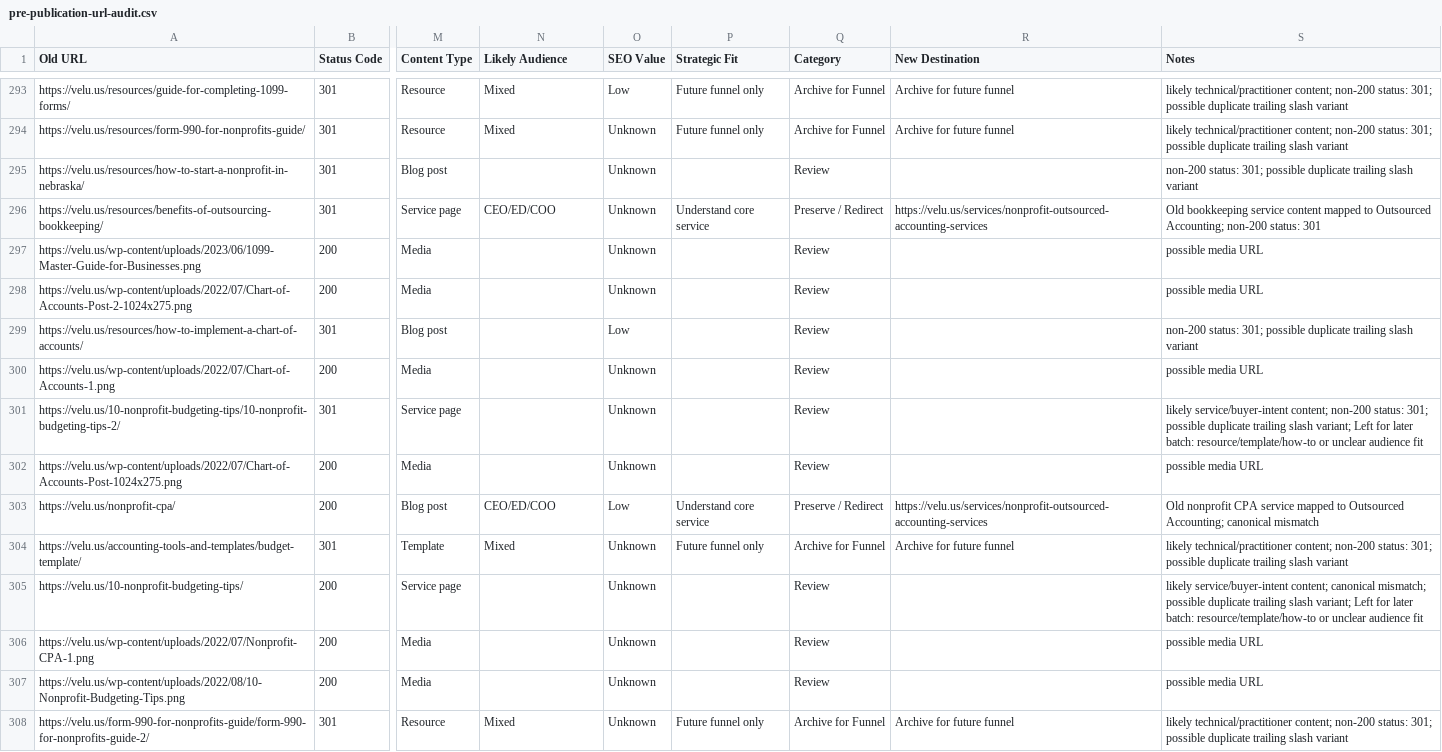
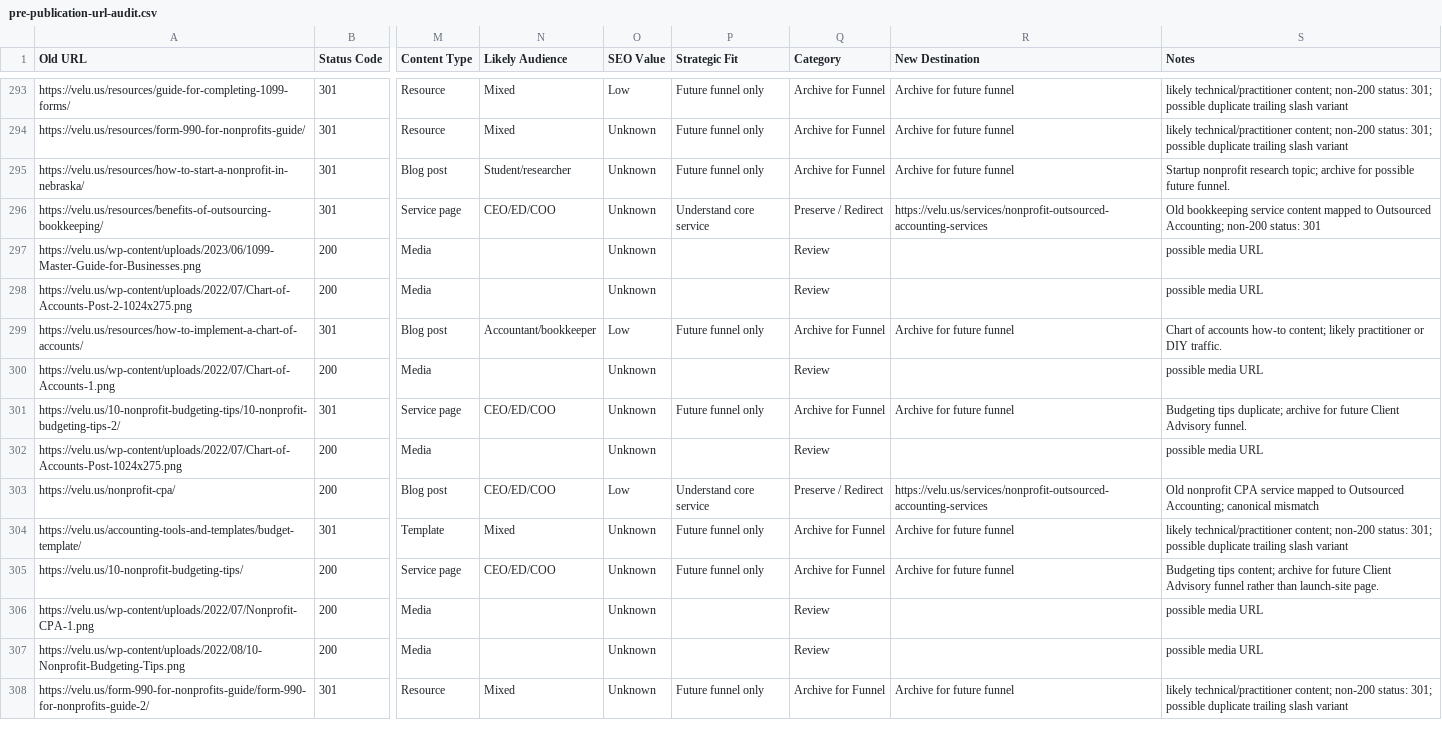
Before and after one commit to veluai/website-build, a CSV file: docs/pre-publication-url-audit.csv, drawn as a sheet; only a part is shown, gaps mark what is left out; the diff covers the shown part only; the diff names each change by its address in the sheet, - before the commit and + after, or states it on an @@ line.

Commit message:
Commit

```diff
--- a/docs/pre-publication-url-audit.csv
+++ b/docs/pre-publication-url-audit.csv
-N295 (Likely Audience): (empty)
+N295 (Likely Audience): Student/researcher
-P295 (Strategic Fit): (empty)
+P295 (Strategic Fit): Future funnel only
-Q295 (Category): Review
+Q295 (Category): Archive for Funnel
-R295 (New Destination): (empty)
+R295 (New Destination): Archive for future funnel
-S295 (Notes): non-200 status: 301; possible duplicate trailing slash variant
+S295 (Notes): Startup nonprofit research topic; archive for possible future funnel.
-N299 (Likely Audience): (empty)
+N299 (Likely Audience): Accountant/bookkeeper
-P299 (Strategic Fit): (empty)
+P299 (Strategic Fit): Future funnel only
-Q299 (Category): Review
+Q299 (Category): Archive for Funnel
-R299 (New Destination): (empty)
+R299 (New Destination): Archive for future funnel
-S299 (Notes): non-200 status: 301; possible duplicate trailing slash variant
+S299 (Notes): Chart of accounts how-to content; likely practitioner or DIY traffic.
-N301 (Likely Audience): (empty)
+N301 (Likely Audience): CEO/ED/COO
-P301 (Strategic Fit): (empty)
+P301 (Strategic Fit): Future funnel only
-Q301 (Category): Review
+Q301 (Category): Archive for Funnel
-R301 (New Destination): (empty)
+R301 (New Destination): Archive for future funnel
-S301 (Notes): likely service/buyer-intent content; non-200 status: 301; possible duplicate trailing slash variant; Left for later batch: resource/template/how-to or unclear audience fit
+S301 (Notes): Budgeting tips duplicate; archive for future Client Advisory funnel.
-N305 (Likely Audience): (empty)
+N305 (Likely Audience): CEO/ED/COO
-P305 (Strategic Fit): (empty)
+P305 (Strategic Fit): Future funnel only
-Q305 (Category): Review
+Q305 (Category): Archive for Funnel
-R305 (New Destination): (empty)
+R305 (New Destination): Archive for future funnel
-S305 (Notes): likely service/buyer-intent content; canonical mismatch; possible duplicate trailing slash variant; Left for later batch: resource/template/how-to or unclear audience fit
+S305 (Notes): Budgeting tips content; archive for future Client Advisory funnel rather than launch-site page.
```
Also changed, not shown: 123 edited cells elsewhere in this file.
